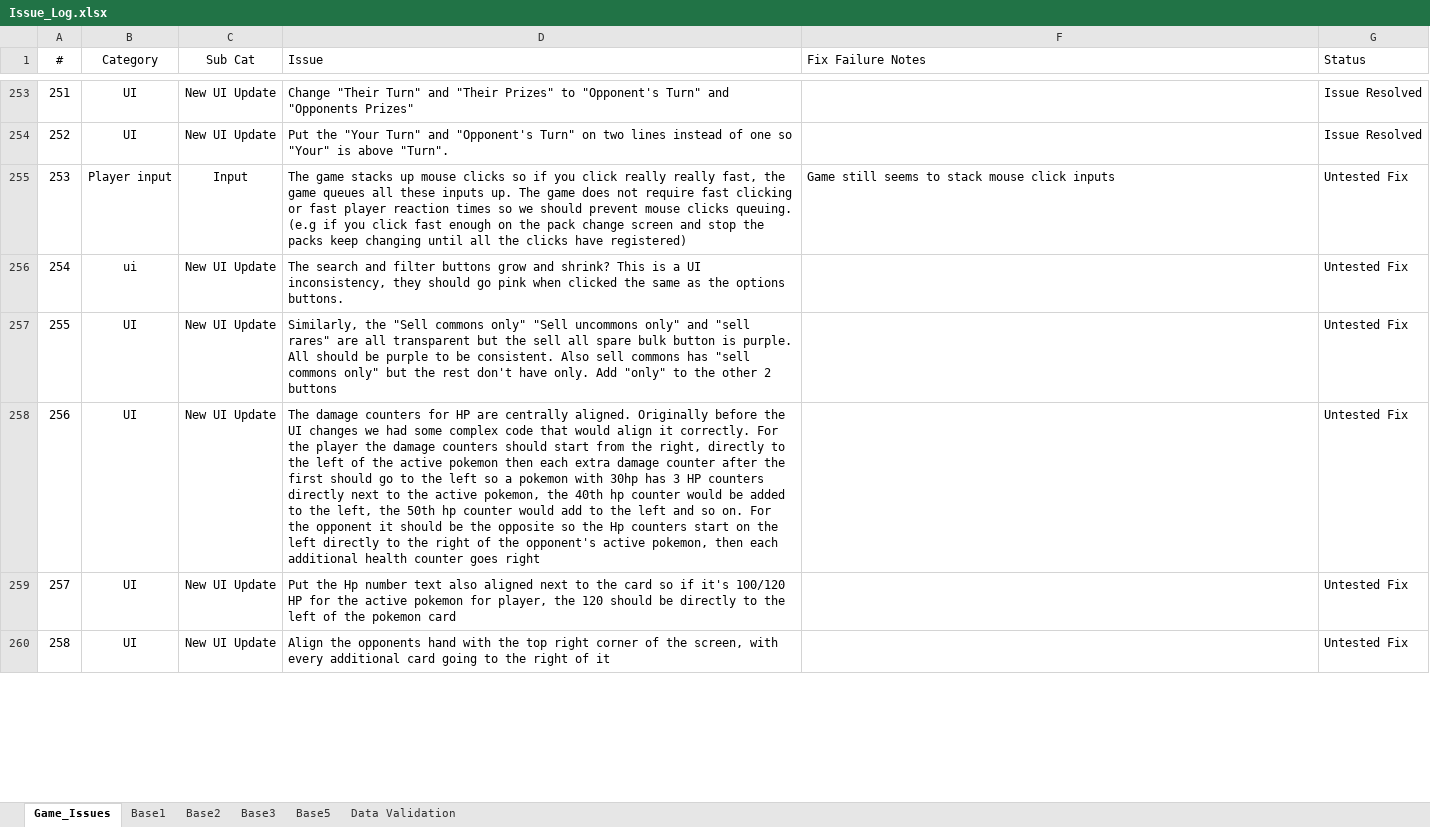
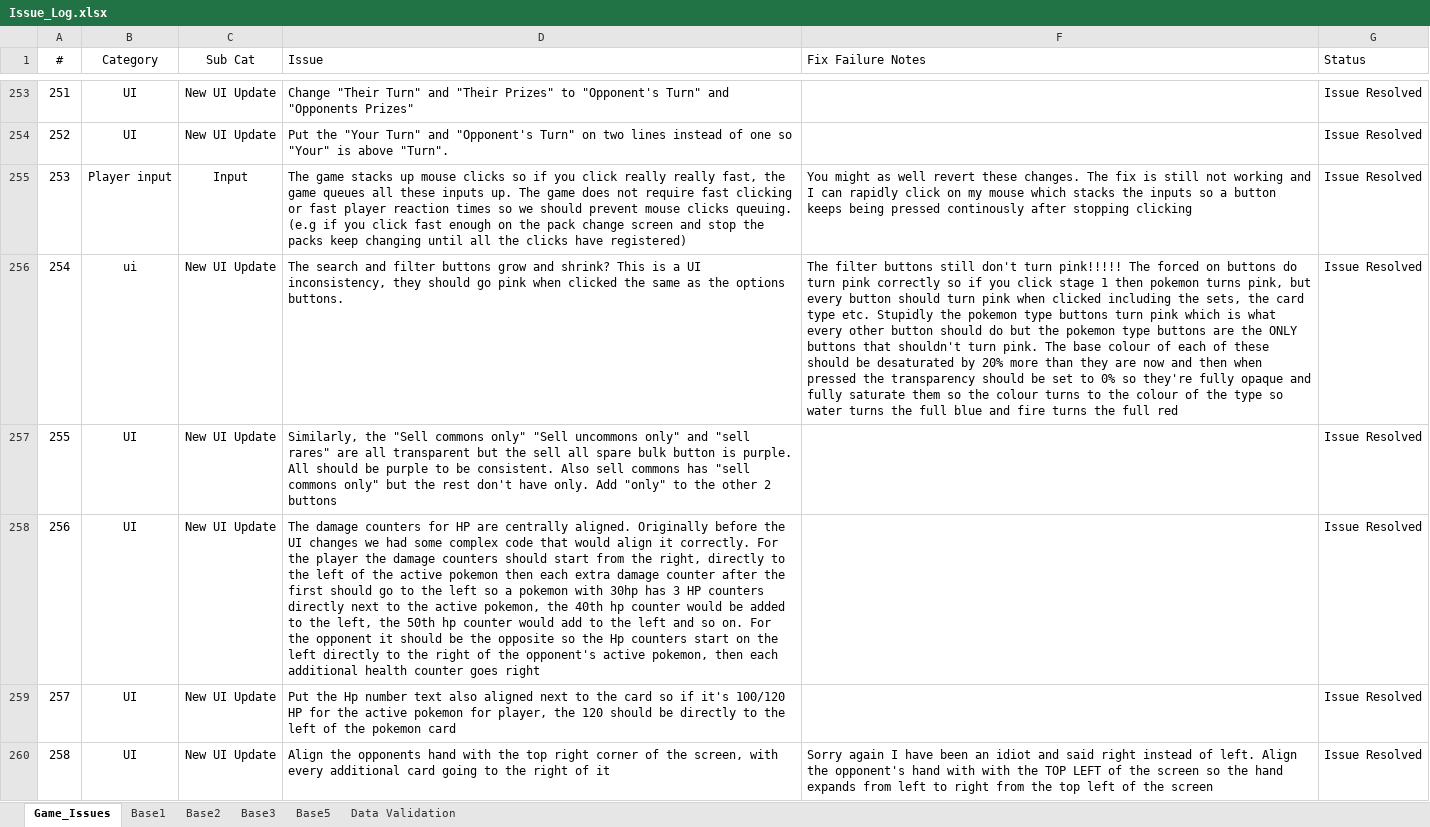
Before and after one commit to APINKSHRIMP/Pokemon-TCG-Legacy, an Excel workbook: Spreadsheets/Issue_Log.xlsx, sheet Game_Issues, drawn as a sheet; only a part is shown, gaps mark what is left out; values as stored, in another font and other column widths than the file's, no borders; conditional formats not drawn; the diff covers the shown part only; the diff names each change by its address in the sheet, - before the commit and + after, or states it on an @@ line.

Commit message:
Debug: Fixed another couple dozen UI issues (issue log updated)

```diff
--- a/Spreadsheets/Issue_Log.xlsx (sheet Game_Issues)
+++ b/Spreadsheets/Issue_Log.xlsx (sheet Game_Issues)
-F255 (Fix Failure Notes): Game still seems to stack mouse click inputs
+F255 (Fix Failure Notes): You might as well revert these changes. The fix is still not working and I can rapidly click on my mouse which stacks the inputs so a button keeps being pressed continously after stopping clicking
-G255:G260 (Status): Untested Fix
+G255:G260 (Status): Issue Resolved
-F256 (Fix Failure Notes): (empty)
+F256 (Fix Failure Notes): The filter buttons still don't turn pink!!!!! The forced on buttons do turn pink correctly so if you click stage 1 then pokemon turns pink, but every button should turn pink when clicked including the sets, the card type etc. Stupidly the pokemon type buttons turn pink which is what every other button should do but the pokemon type buttons are the ONLY buttons that shouldn't turn pink. The base colour of each of these should be desaturated by 20% more than they are now and then when pressed the transparency should be set to 0% so they're fully opaque and fully saturate them so the colour turns to the colour of the type so water turns the full blue and fire turns the full red
-F260 (Fix Failure Notes): (empty)
+F260 (Fix Failure Notes): Sorry again I have been an idiot and said right instead of left. Align the opponent's hand with with the TOP LEFT of the screen so the hand expands from left to right from the top left of the screen
```
Also changed, not shown: 77 edited cells elsewhere in this sheet, hidden cells, 14 other files.
